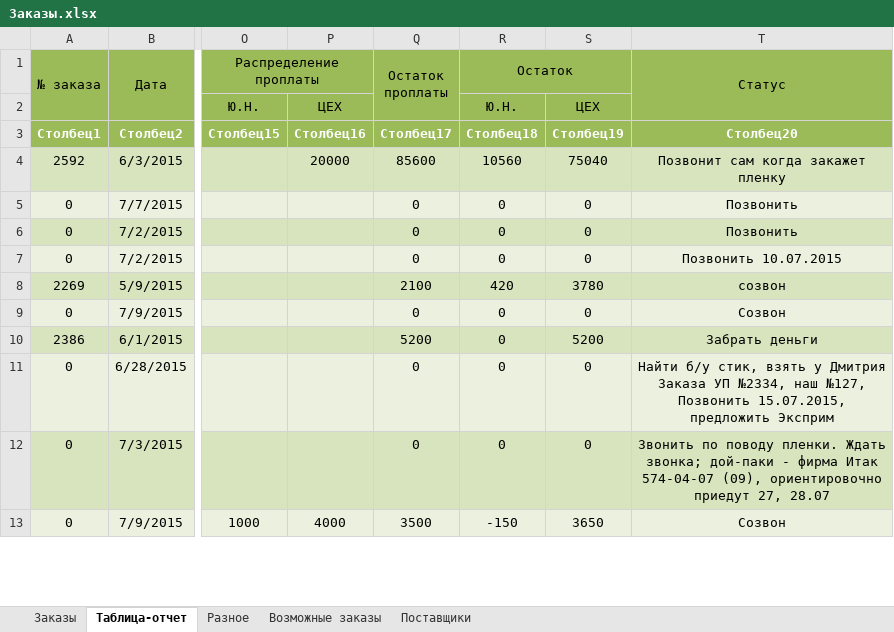
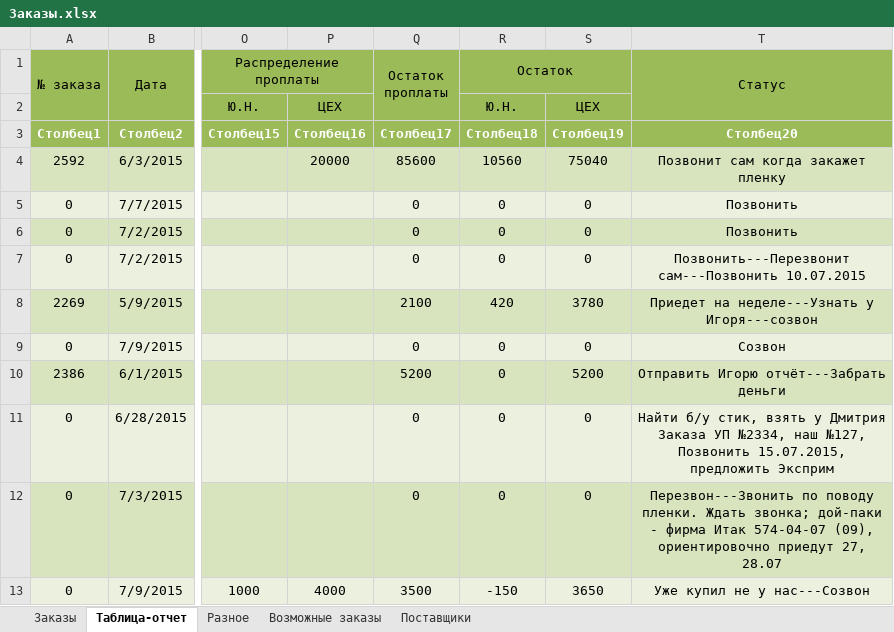
Before and after one commit to novapack/Work, an Excel workbook: Заказы.xlsx, sheet Таблица-отчет, drawn as a sheet; only a part is shown, gaps mark what is left out; values as stored, in another font and other column widths than the file's, no borders; the diff covers the shown part only; the diff names each change by its address in the sheet, - before the commit and + after, or states it on an @@ line.

```diff
--- a/Заказы.xlsx (sheet Таблица-отчет)
+++ b/Заказы.xlsx (sheet Таблица-отчет)
-T7 (Статус): Позвонить 10.07.2015
+T7 (Статус): Позвонить---Перезвонит сам---Позвонить 10.07.2015
-T8 (Статус): созвон
+T8 (Статус): Приедет на неделе---Узнать у Игоря---созвон
-T10 (Статус): Забрать деньги
+T10 (Статус): Отправить Игорю отчёт---Забрать деньги
-T12 (Статус): Звонить по поводу…
+T12 (Статус): Перезвон---Звонить по поводу…
-T13 (Статус): Созвон
+T13 (Статус): Уже купил не у нас---Созвон
```
Also changed, not shown: 10 edited cells elsewhere in this sheet, sheet Заказы.
